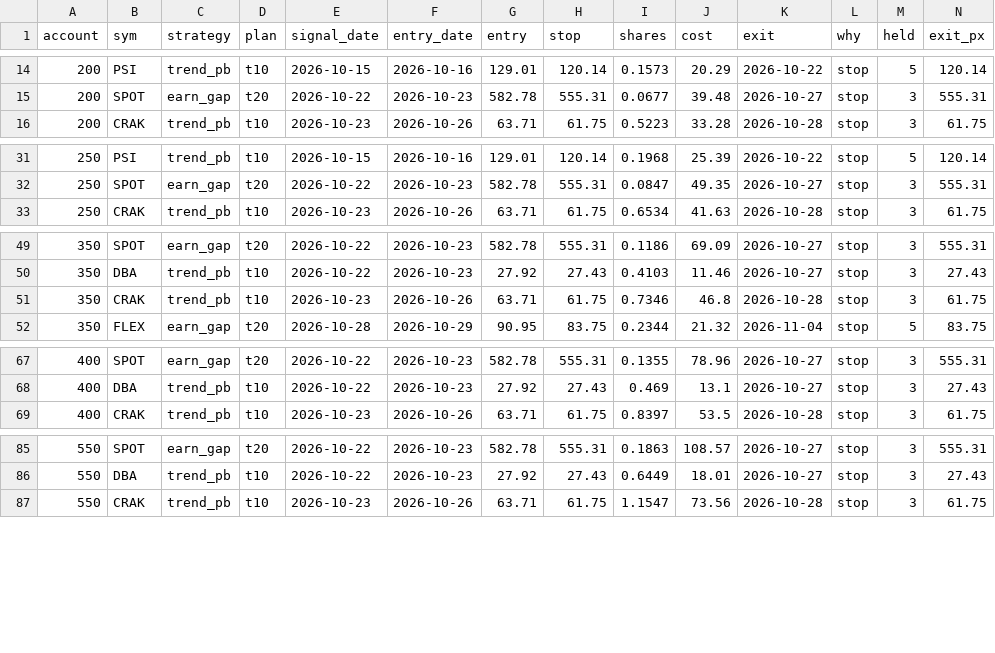
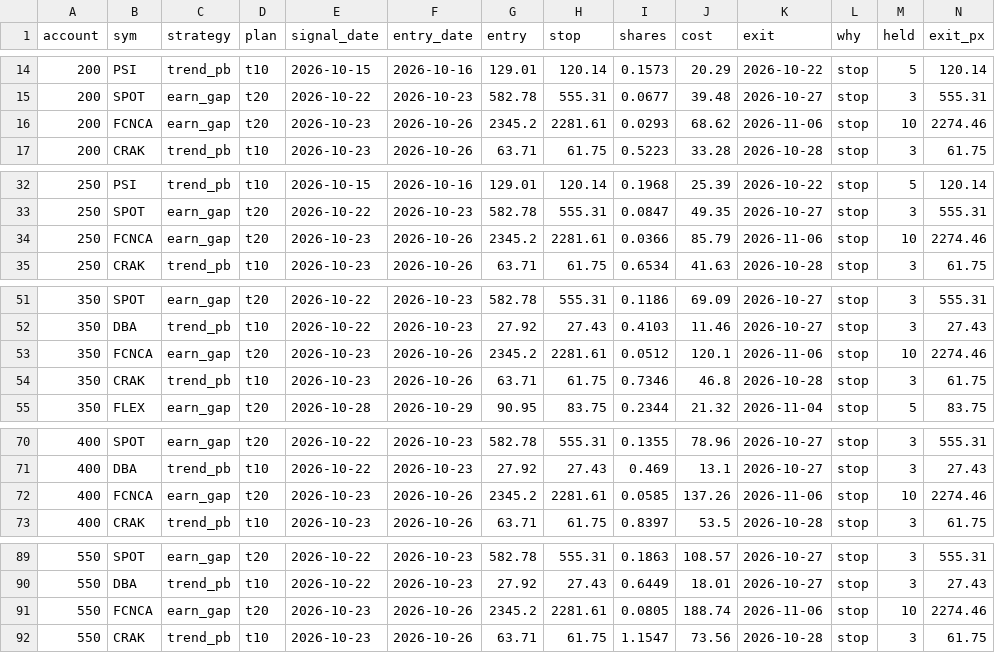
Before and after one commit to newurbaninfluence-lgtm/paper-trading-bot, a CSV file: swing/journal.csv, drawn as a sheet; only a part is shown, gaps mark what is left out; rows hold the shown columns only; the diff covers the shown part only; the diff names each change by its address in the sheet, - before the commit and + after, or states it on an @@ line.

```diff
--- a/swing/journal.csv
+++ b/swing/journal.csv
+row 16: 200 | FCNCA | earn_gap | t20 | 2026-10-23 | 2026-10-26 | 2345.2 | 2281.61 | 0.0293 | 68.62 | 2026-11-06 | stop | 10 | 2274.46
+row 34: 250 | FCNCA | earn_gap | t20 | 2026-10-23 | 2026-10-26 | 2345.2 | 2281.61 | 0.0366 | 85.79 | 2026-11-06 | stop | 10 | 2274.46
+row 53: 350 | FCNCA | earn_gap | t20 | 2026-10-23 | 2026-10-26 | 2345.2 | 2281.61 | 0.0512 | 120.1 | 2026-11-06 | stop | 10 | 2274.46
+row 72: 400 | FCNCA | earn_gap | t20 | 2026-10-23 | 2026-10-26 | 2345.2 | 2281.61 | 0.0585 | 137.26 | 2026-11-06 | stop | 10 | 2274.46
+row 91: 550 | FCNCA | earn_gap | t20 | 2026-10-23 | 2026-10-26 | 2345.2 | 2281.61 | 0.0805 | 188.74 | 2026-11-06 | stop | 10 | 2274.46
```
Also changed, not shown: 1 added row elsewhere in this file, swing/next_open_buys.csv, swing/open.csv, 1 other file.
